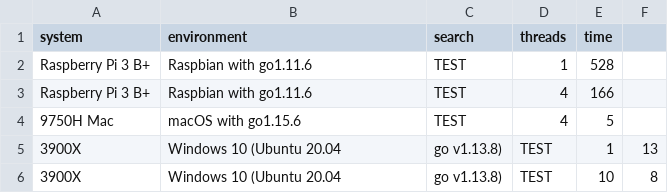
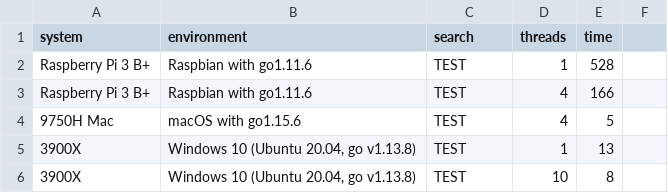
Before and after one commit to stringsn88keys/gosha3, a CSV file: data.csv, drawn as a sheet.

Commit message:
Update data.csv

```diff
--- a/data.csv
+++ b/data.csv
@@ -4,3 +4,3 @@ Raspberry Pi 3 B+,Raspbian with go1.11.6,TEST,4,166
 9750H Mac,macOS with go1.15.6,TEST,4,5
-3900X,Windows 10 (Ubuntu 20.04, go v1.13.8),TEST,1,13
-3900X,Windows 10 (Ubuntu 20.04, go v1.13.8),TEST,10,8
+3900X,"Windows 10 (Ubuntu 20.04, go v1.13.8)",TEST,1,13
+3900X,"Windows 10 (Ubuntu 20.04, go v1.13.8)",TEST,10,8
```
